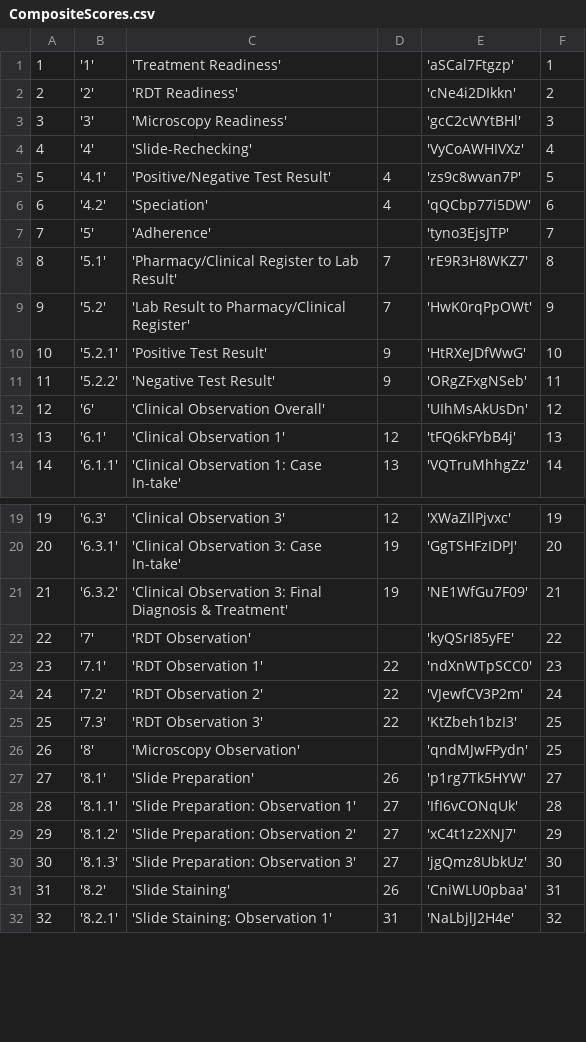
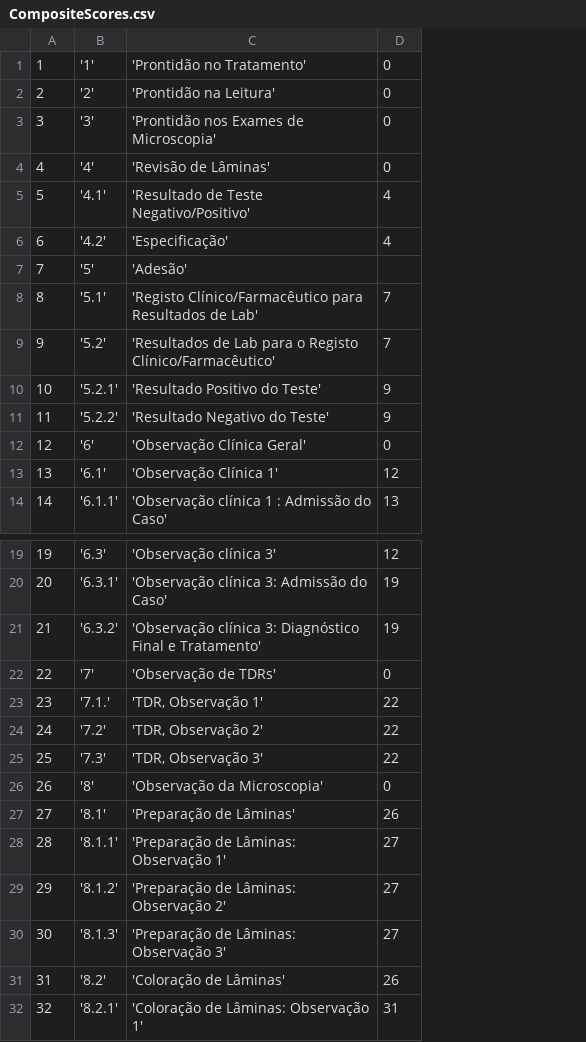
Before and after one commit to EyeSeeTea/malariapp, a CSV file: app/src/edsMozambique/assets/CompositeScores.csv, drawn as a sheet; only a part is shown, gaps mark what is left out; removed rows and columns are numbered as before the commit, all else as after; the diff names each change by its address in the sheet, - before the commit and + after, or states it on an @@ line.

```diff
--- a/app/src/edsMozambique/assets/CompositeScores.csv
+++ b/app/src/edsMozambique/assets/CompositeScores.csv
-column C, rows 1-14: 'Treatment Readiness' | 'RDT Readiness' | 'Microscopy Readiness' | 'Slide-Rechecking' | 'Positive/Negative Test Result' | 'Speciation' | 'Adherence' | 'Pharmacy/Clinical Register to Lab Result' | 'Lab Result to Pharmacy/Clinical Register' | 'Positive Test Result' | 'Negative Test Result' | 'Clinical Observation Overall' | 'Clinical Observation 1' | 'Clinical Observation 1: Case In-take'; rows 19-32: 'Clinical Observation 3' | 'Clinical Observation 3: Case In-take' | 'Clinical Observation 3: Final Diagnosis & Treatment' | 'RDT Observation' | 'RDT Observation 1' | 'RDT Observation 2' | 'RDT Observation 3' | 'Microscopy Observation' | 'Slide Preparation' | 'Slide Preparation: Observation 1' | 'Slide Preparation: Observation 2' | 'Slide Preparation: Observation 3' | 'Slide Staining' | 'Slide Staining: Observation 1'
+column C, rows 1-14: 'Prontidão no Tratamento' | 'Prontidão na Leitura' | 'Prontidão nos Exames de Microscopia' | 'Revisão de Lâminas' | 'Resultado de Teste Negativo/Positivo' | 'Especificação' | 'Adesão' | 'Registo Clínico/Farmacêutico para Resultados de Lab' | 'Resultados de Lab para o Registo Clínico/Farmacêutico' | 'Resultado Positivo do Teste' | 'Resultado Negativo do Teste' | 'Observação Clínica Geral' | 'Observação Clínica 1' | 'Observação clínica 1 : Admissão do Caso'; rows 19-32: 'Observação clínica 3' | 'Observação clínica 3: Admissão do Caso' | 'Observação clínica 3: Diagnóstico Final e Tratamento' | 'Observação de TDRs' | 'TDR, Observação 1' | 'TDR, Observação 2' | 'TDR, Observação 3' | 'Observação da Microscopia' | 'Preparação de Lâminas' | 'Preparação de Lâminas: Observação 1' | 'Preparação de Lâminas: Observação 2' | 'Preparação de Lâminas: Observação 3' | 'Coloração de Lâminas' | 'Coloração de Lâminas: Observação 1'
-column E, rows 1-14: 'aSCal7Ftgzp' | 'cNe4i2DIkkn' | 'gcC2cWYtBHl' | 'VyCoAWHIVXz' | 'zs9c8wvan7P' | 'qQCbp77i5DW' | 'tyno3EjsJTP' | 'rE9R3H8WKZ7' | 'HwK0rqPpOWt' | 'HtRXeJDfWwG' | 'ORgZFxgNSeb' | 'UIhMsAkUsDn' | 'tFQ6kFYbB4j' | 'VQTruMhhgZz'; rows 19-32: 'XWaZIlPjvxc' | 'GgTSHFzIDPJ' | 'NE1WfGu7F09' | 'kyQSrI85yFE' | 'ndXnWTpSCC0' | 'VJewfCV3P2m' | 'KtZbeh1bzI3' | 'qndMJwFPydn' | 'p1rg7Tk5HYW' | 'IfI6vCONqUk' | 'xC4t1z2XNJ7' | 'jgQmz8UbkUz' | 'CniWLU0pbaa' | 'NaLbjlJ2H4e'
-column F, rows 1-14: 1 | 2 | 3 | 4 | 5 | 6 | 7 | 8 | 9 | 10 | 11 | 12 | 13 | 14; rows 19-32: 19 | 20 | 21 | 22 | 23 | 24 | 25 | 25 | 27 | 28 | 29 | 30 | 31 | 32
-D1:D4: (empty)
+D1:D4: 0
-D12: (empty)
+D12: 0
-D22: (empty)
+D22: 0
-B23: '7.1'
+B23: '7.1.'
-D26: (empty)
+D26: 0
```
Also changed, not shown: app/src/edsMalawi/assets/Options.csv, app/src/edsMozambique/assets/Headers.csv, 42 other files.
